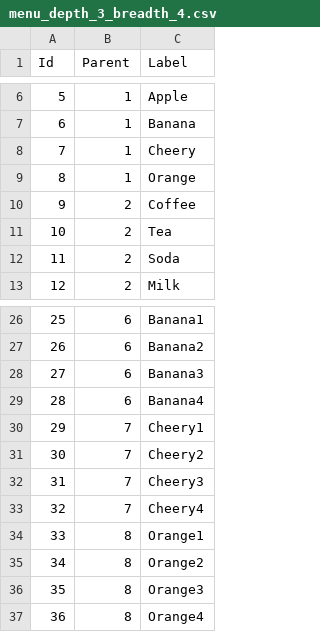
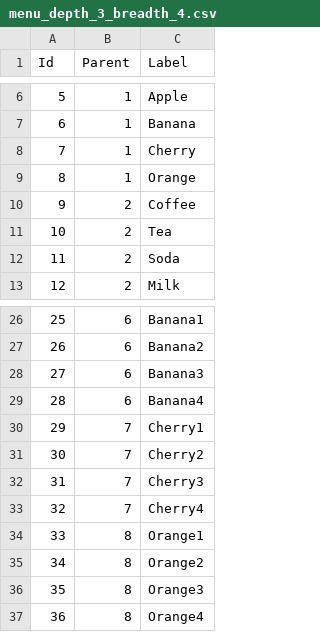
Before and after one commit to yingchi/cs4249_assgn1_ay1819s1, a CSV file: data/menus/menu_depth_3_breadth_4.csv, drawn as a sheet; only a part is shown, gaps mark what is left out.

```diff
--- a/data/menus/menu_depth_3_breadth_4.csv
+++ b/data/menus/menu_depth_3_breadth_4.csv
@@ -7,3 +7,3 @@ Id,Parent,Label
 6,1,Banana
-7,1,Cheery
+7,1,Cherry
 8,1,Orange
@@ -29,6 +29,6 @@ Id,Parent,Label
 28,6,Banana4
-29,7,Cheery1
-30,7,Cheery2
-31,7,Cheery3
-32,7,Cheery4
+29,7,Cherry1
+30,7,Cherry2
+31,7,Cherry3
+32,7,Cherry4
 33,8,Orange1
```
Also changed, not shown: data/menus/menu_depth_2_breadth_4.csv, data/menus/menu_depth_2_breadth_8.csv, 9 other files.
